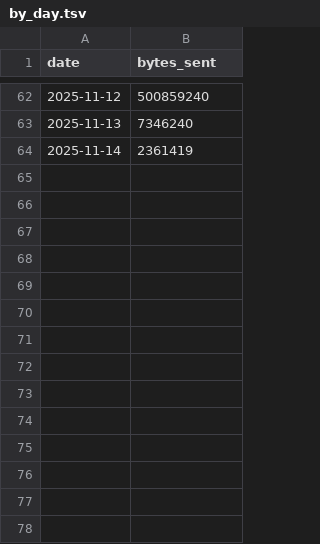
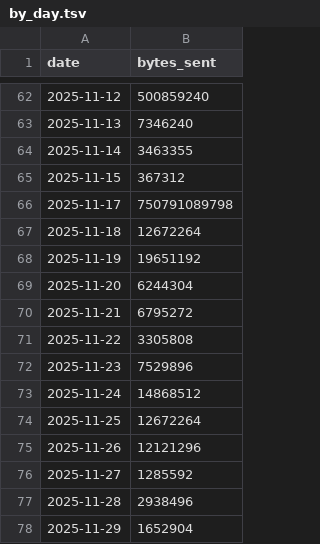
Before and after one commit to aplbrain/ember-dandi-access-summaries, a TSV file: content/summaries/unassociated/by_day.tsv, drawn as a sheet; only a part is shown, gaps mark what is left out.

```diff
--- a/content/summaries/unassociated/by_day.tsv
+++ b/content/summaries/unassociated/by_day.tsv
@@ -63,2 +63,16 @@ date	bytes_sent
 2025-11-13	7346240
-2025-11-14	2361419
+2025-11-14	3463355
+2025-11-15	367312
+2025-11-17	750791089798
+2025-11-18	12672264
+2025-11-19	19651192
+2025-11-20	6244304
+2025-11-21	6795272
+2025-11-22	3305808
+2025-11-23	7529896
+2025-11-24	14868512
+2025-11-25	12672264
+2025-11-26	12121296
+2025-11-27	1285592
+2025-11-28	2938496
+2025-11-29	1652904
```
Also changed, not shown: content/summaries/000431/by_asset.tsv, content/summaries/000431/by_day.tsv, 7 other files.
